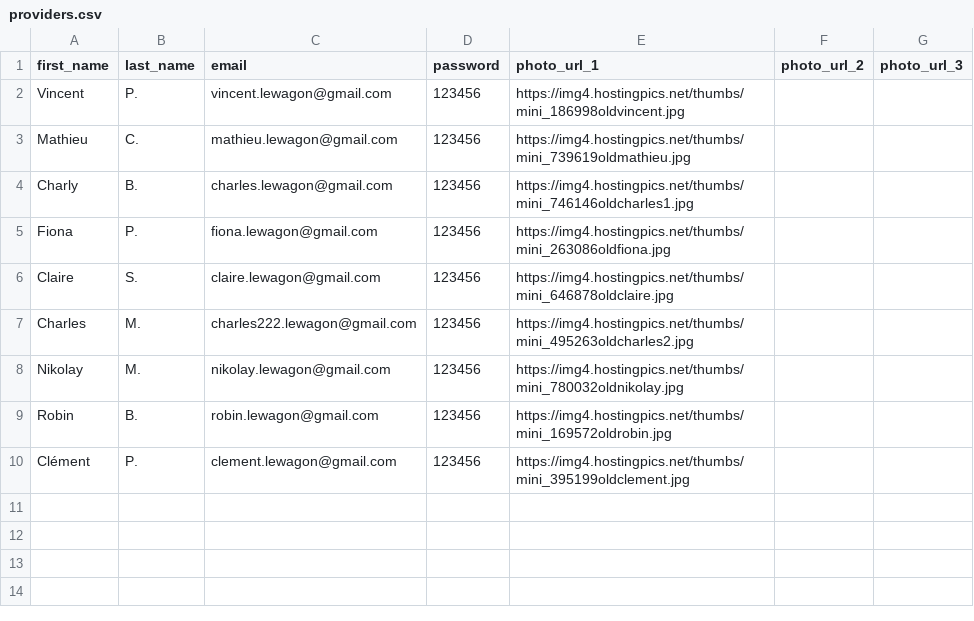
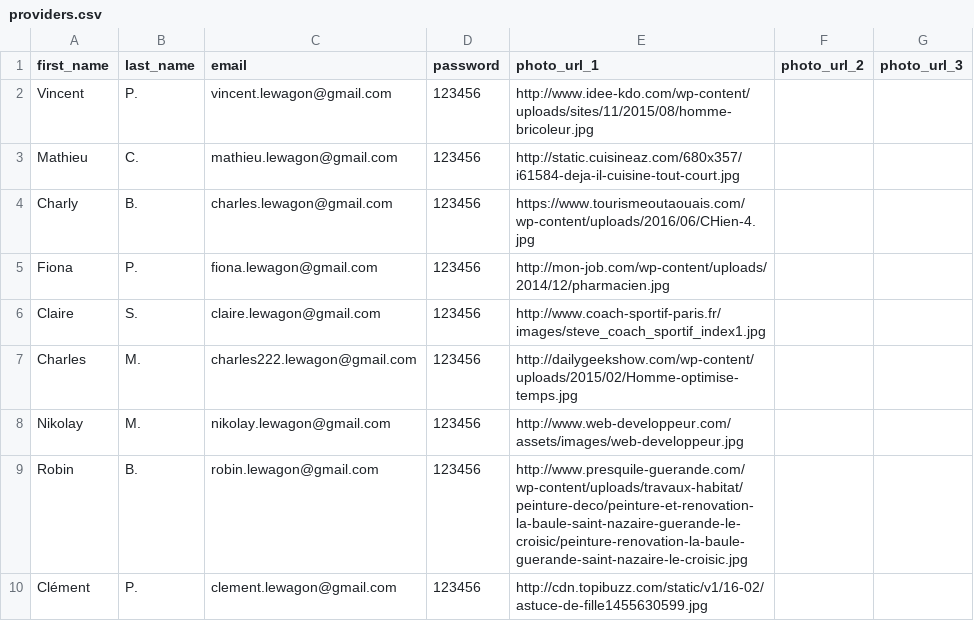
Before and after one commit to Karpantra/cosilver, a CSV file: lib/seeds/providers.csv, drawn as a sheet.

```diff
--- a/lib/seeds/providers.csv
+++ b/lib/seeds/providers.csv
@@ -1,10 +1,10 @@
 "first_name";"last_name";"email";"password";"photo_url_1";"photo_url_2";"photo_url_3"
-"Vincent";"P.";"vincent.lewagon@gmail.com";"123456";"https://img4.hostingpics.net/thumbs/mini_186998oldvincent.jpg";"";""
-"Mathieu";"C.";"mathieu.lewagon@gmail.com";"123456";"https://img4.hostingpics.net/thumbs/mini_739619oldmathieu.jpg";"";""
-"Charly";"B.";"charles.lewagon@gmail.com";"123456";"https://img4.hostingpics.net/thumbs/mini_746146oldcharles1.jpg";"";""
-"Fiona";"P.";"fiona.lewagon@gmail.com";"123456";"https://img4.hostingpics.net/thumbs/mini_263086oldfiona.jpg";"";""
-"Claire";"S.";"claire.lewagon@gmail.com";"123456";"https://img4.hostingpics.net/thumbs/mini_646878oldclaire.jpg";"";""
-"Charles";"M.";"charles222.lewagon@gmail.com";"123456";"https://img4.hostingpics.net/thumbs/mini_495263oldcharles2.jpg";"";""
-"Nikolay";"M.";"nikolay.lewagon@gmail.com";"123456";"https://img4.hostingpics.net/thumbs/mini_780032oldnikolay.jpg";"";""
-"Robin";"B.";"robin.lewagon@gmail.com";"123456";"https://img4.hostingpics.net/thumbs/mini_169572oldrobin.jpg";"";""
-"Clément";"P.";"clement.lewagon@gmail.com";"123456";"https://img4.hostingpics.net/thumbs/mini_395199oldclement.jpg";"";""
+"Vincent";"P.";"vincent.lewagon@gmail.com";"123456";"http://www.idee-kdo.com/wp-content/uploads/sites/11/2015/08/homme-bricoleur.jpg";"";""
+"Mathieu";"C.";"mathieu.lewagon@gmail.com";"123456";"http://static.cuisineaz.com/680x357/i61584-deja-il-cuisine-tout-court.jpg";"";""
+"Charly";"B.";"charles.lewagon@gmail.com";"123456";"https://www.tourismeoutaouais.com/wp-content/uploads/2016/06/CHien-4.jpg";"";""
+"Fiona";"P.";"fiona.lewagon@gmail.com";"123456";"http://mon-job.com/wp-content/uploads/2014/12/pharmacien.jpg";"";""
+"Claire";"S.";"claire.lewagon@gmail.com";"123456";"http://www.coach-sportif-paris.fr/images/steve_coach_sportif_index1.jpg";"";""
+"Charles";"M.";"charles222.lewagon@gmail.com";"123456";"http://dailygeekshow.com/wp-content/uploads/2015/02/Homme-optimise-temps.jpg";"";""
+"Nikolay";"M.";"nikolay.lewagon@gmail.com";"123456";"http://www.web-developpeur.com/assets/images/web-developpeur.jpg";"";""
+"Robin";"B.";"robin.lewagon@gmail.com";"123456";"http://www.presquile-guerande.com/wp-content/uploads/travaux-habitat/peinture-deco/peinture-et-renovation-la-baule-saint-nazaire-guerande-le-croisic/peinture-renovation-la-baule-guerande-saint-nazaire-le-croisic.jpg";"";""
+"Clément";"P.";"clement.lewagon@gmail.com";"123456";"http://cdn.topibuzz.com/static/v1/16-02/astuce-de-fille1455630599.jpg";"";""
```
Also changed, not shown: 1 other file.
